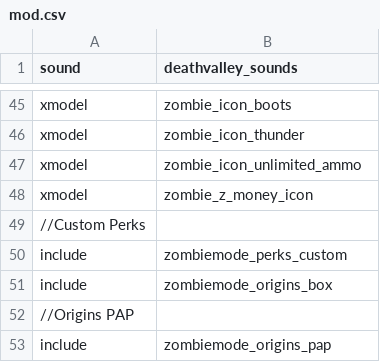
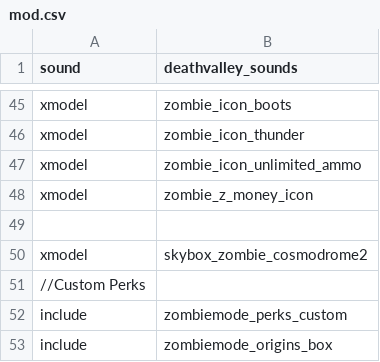
Before and after one commit to DevUltimateman/zombie_deathvalley, a CSV file: mod.csv, drawn as a sheet; only a part is shown, gaps mark what is left out; the shorter side is filled out with more unchanged rows.

```diff
--- a/mod.csv
+++ b/mod.csv
@@ -48,2 +48,4 @@ xmodel,zombie_icon_unlimited_ammo
 xmodel,zombie_z_money_icon
+
+xmodel,skybox_zombie_cosmodrome2
 //Custom Perks
```
Also changed, not shown: 8 other files.
